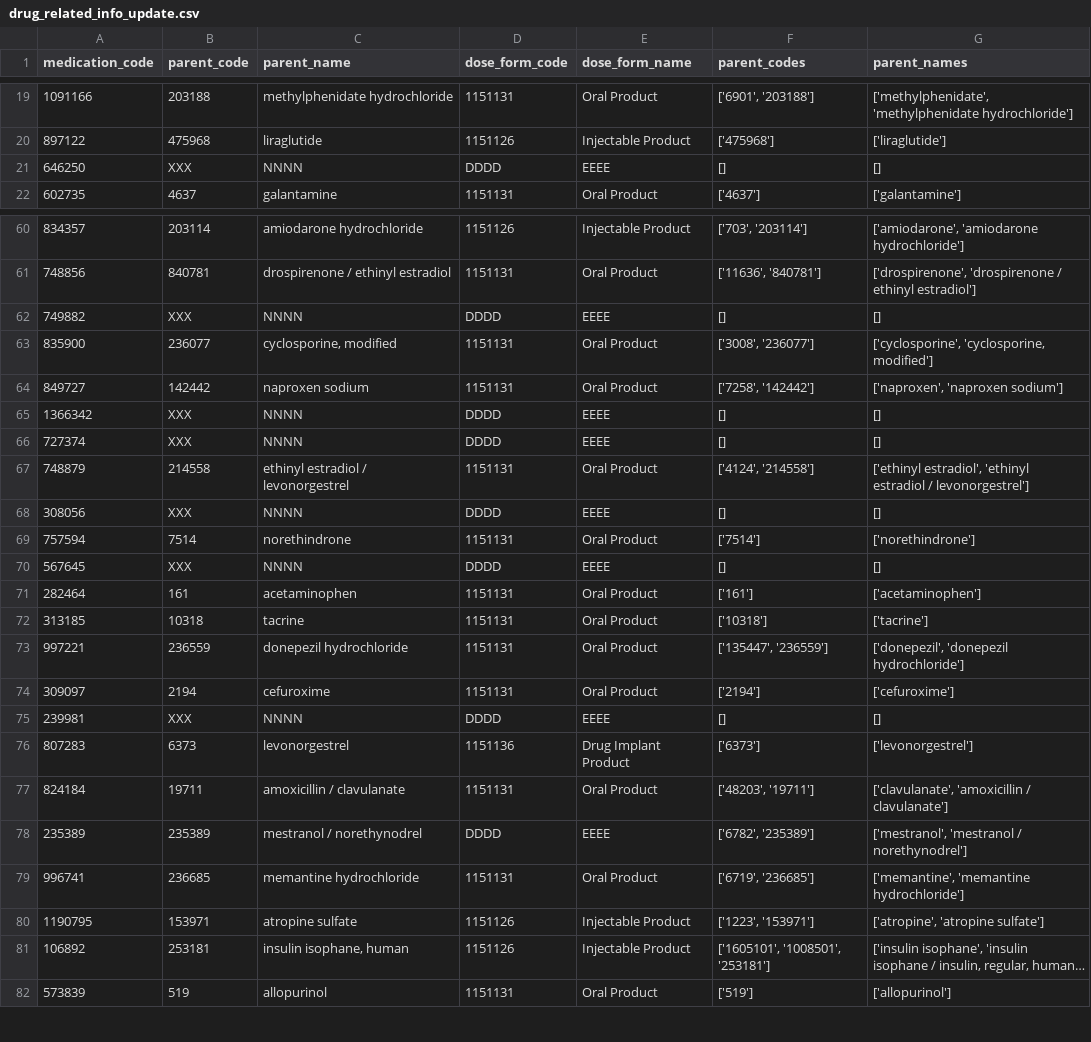
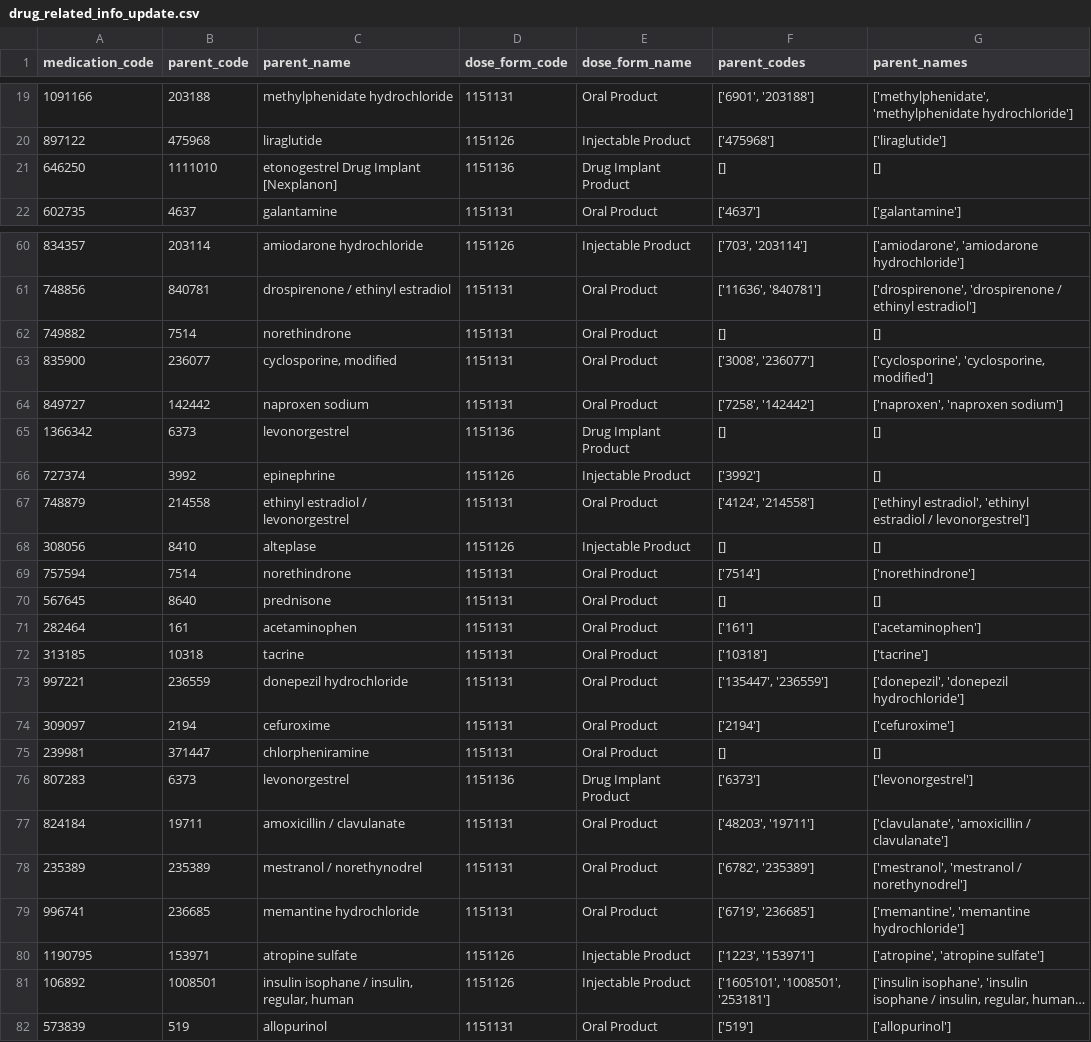
Before and after one commit to pals-muthu/final_year_project, a CSV file: helpers/drug_related_info_update.csv, drawn as a sheet; only a part is shown, gaps mark what is left out; long unchanged cells end in …; the diff covers the shown part only; the diff names each change by its address in the sheet, - before the commit and + after, or states it on an @@ line.

Commit message:
drug related info complete

```diff
--- a/helpers/drug_related_info_update.csv
+++ b/helpers/drug_related_info_update.csv
-B21 (parent_code): XXX
+B21 (parent_code): 1111010
-C21 (parent_name): NNNN
+C21 (parent_name): etonogestrel Drug Implant [Nexplanon]
-D21 (dose_form_code): DDDD
+D21 (dose_form_code): 1151136
-E21 (dose_form_name): EEEE
+E21 (dose_form_name): Drug Implant Product
-B62 (parent_code): XXX
+B62 (parent_code): 7514
-C62 (parent_name): NNNN
+C62 (parent_name): norethindrone
-D62 (dose_form_code): DDDD
+D62 (dose_form_code): 1151131
-E62 (dose_form_name): EEEE
+E62 (dose_form_name): Oral Product
-B65 (parent_code): XXX
+B65 (parent_code): 6373
-C65 (parent_name): NNNN
+C65 (parent_name): levonorgestrel
-D65 (dose_form_code): DDDD
+D65 (dose_form_code): 1151136
-E65 (dose_form_name): EEEE
+E65 (dose_form_name): Drug Implant Product
-B66 (parent_code): XXX
+B66 (parent_code): 3992
-C66 (parent_name): NNNN
+C66 (parent_name): epinephrine
-D66 (dose_form_code): DDDD
+D66 (dose_form_code): 1151126
-E66 (dose_form_name): EEEE
+E66 (dose_form_name): Injectable Product
-F66 (parent_codes): []
+F66 (parent_codes): ['3992']
-B68 (parent_code): XXX
+B68 (parent_code): 8410
-C68 (parent_name): NNNN
+C68 (parent_name): alteplase
-D68 (dose_form_code): DDDD
+D68 (dose_form_code): 1151126
-E68 (dose_form_name): EEEE
+E68 (dose_form_name): Injectable Product
-B70 (parent_code): XXX
+B70 (parent_code): 8640
-C70 (parent_name): NNNN
+C70 (parent_name): prednisone
-D70 (dose_form_code): DDDD
+D70 (dose_form_code): 1151131
-E70 (dose_form_name): EEEE
+E70 (dose_form_name): Oral Product
-B75 (parent_code): XXX
+B75 (parent_code): 371447
-C75 (parent_name): NNNN
+C75 (parent_name): chlorpheniramine
-D75 (dose_form_code): DDDD
+D75 (dose_form_code): 1151131
-E75 (dose_form_name): EEEE
+E75 (dose_form_name): Oral Product
-D78 (dose_form_code): DDDD
+D78 (dose_form_code): 1151131
-E78 (dose_form_name): EEEE
+E78 (dose_form_name): Oral Product
-B81 (parent_code): 253181
+B81 (parent_code): 1008501
-C81 (parent_name): insulin isophane, human
+C81 (parent_name): insulin isophane / insulin, regular, human
```
Also changed, not shown: 8 edited cells elsewhere in this file.
